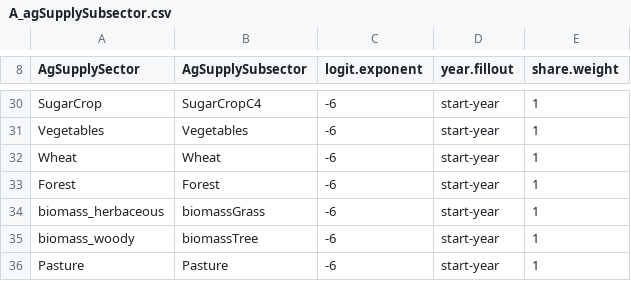
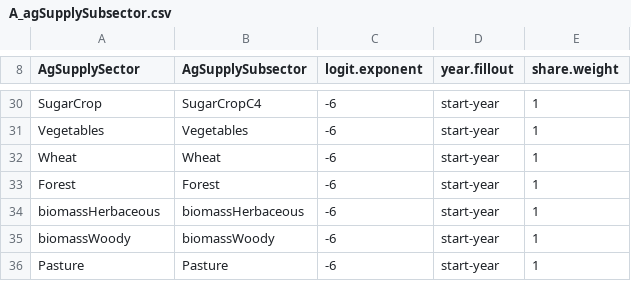
Before and after one commit to marideeweber/gcam-core, a CSV file: input/gcamdata/inst/extdata/aglu/A_agSupplySubsector.csv, drawn as a sheet; only a part is shown, gaps mark what is left out.

Commit message:
Redo of distinguishing two streams of biomass

```diff
--- a/input/gcamdata/inst/extdata/aglu/A_agSupplySubsector.csv
+++ b/input/gcamdata/inst/extdata/aglu/A_agSupplySubsector.csv
@@ -33,4 +33,4 @@ Wheat,Wheat,-6,start-year,1
 Forest,Forest,-6,start-year,1
-biomass_herbaceous,biomassGrass,-6,start-year,1
-biomass_woody,biomassTree,-6,start-year,1
+biomassHerbaceous,biomassHerbaceous,-6,start-year,1
+biomassWoody,biomassWoody,-6,start-year,1
 Pasture,Pasture,-6,start-year,1
```
Also changed, not shown: input/gcamdata/inst/extdata/aglu/A_agSupplySector.csv, input/gcamdata/inst/extdata/emissions/mappings/CEDS_sector_tech_proc.csv, 12 other files.
